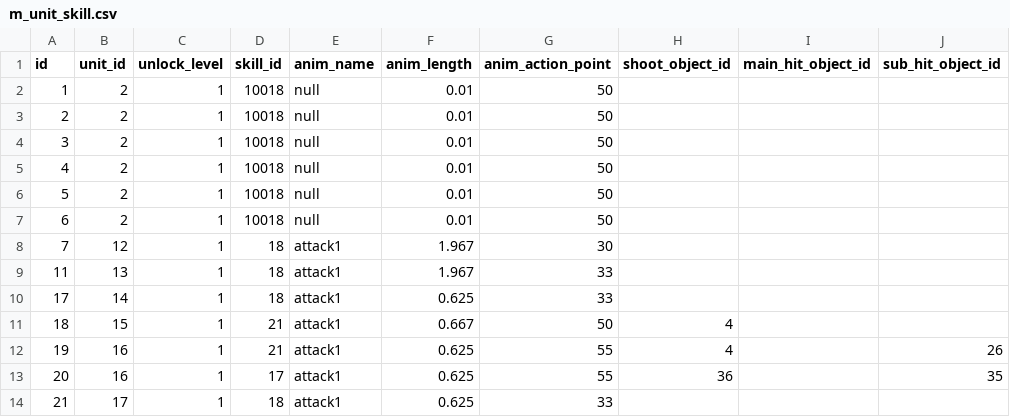
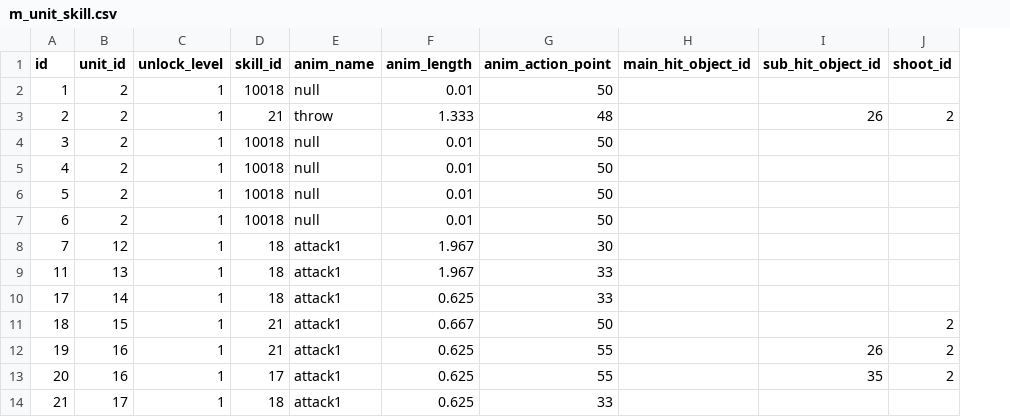
Before and after one commit to yingyugang/mmorpg_client, a CSV file: Assets/Resources/CSV/m_unit_skill.csv, drawn as a sheet; only a part is shown; removed rows and columns are numbered as before the commit, all else as after; the diff names each change by its address in the sheet, - before the commit and + after, or states it on an @@ line.

```diff
--- a/Assets/Resources/CSV/m_unit_skill.csv
+++ b/Assets/Resources/CSV/m_unit_skill.csv
-column H (shoot_object_id), rows 11-13: 4 | 4 | 36
+column J (shoot_id), rows 3-13: 2 |  |  |  |  |  |  |  | 2 | 2 | 2
-D3 (skill_id): 10018
+D3 (skill_id): 21
-E3 (anim_name): null
+E3 (anim_name): throw
-F3 (anim_length): 0.01
+F3 (anim_length): 1.333
-G3 (anim_action_point): 50
+G3 (anim_action_point): 48
-I3 (sub_hit_object_id): (empty)
+I3 (sub_hit_object_id): 26
```
Also changed, not shown: Assets/Resources/CSV/m_effect.csv, Assets/Resources/CSV/m_skill.csv, 20 other files.
